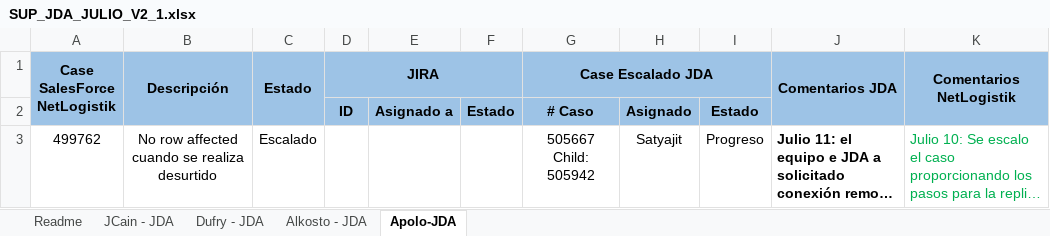
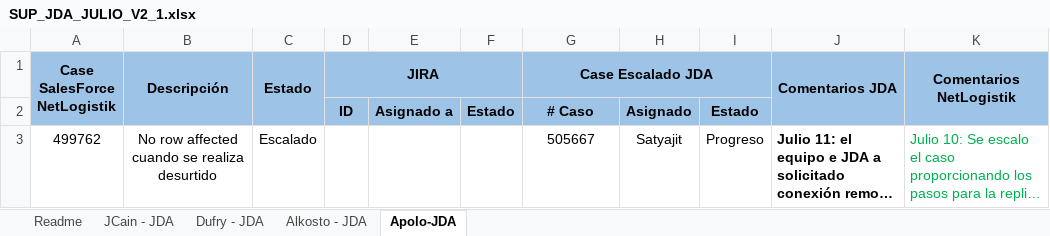
Before and after one commit to CoNetlogistik/Netlogistik, an Excel workbook: 01- Casos escalados JDA/SUP_JDA_JULIO_V2_1.xlsx, sheet Apolo-JDA, drawn as a sheet; long unchanged cells end in …; values as stored, in another font and other column widths than the file's, no borders; ↵ is a line break in a cell; the diff names each change by its address in the sheet, - before the commit and + after, or states it on an @@ line.

```diff
--- a/01- Casos escalados JDA/SUP_JDA_JULIO_V2_1.xlsx (sheet Apolo-JDA)
+++ b/01- Casos escalados JDA/SUP_JDA_JULIO_V2_1.xlsx (sheet Apolo-JDA)
-G3 (Case Escalado JDA): 505667 ↵ Child: 505942
+G3 (Case Escalado JDA): 505667
```
Also changed, not shown: sheet JCain - JDA, sheet Alkosto - JDA, sheet Dufry - JDA.
